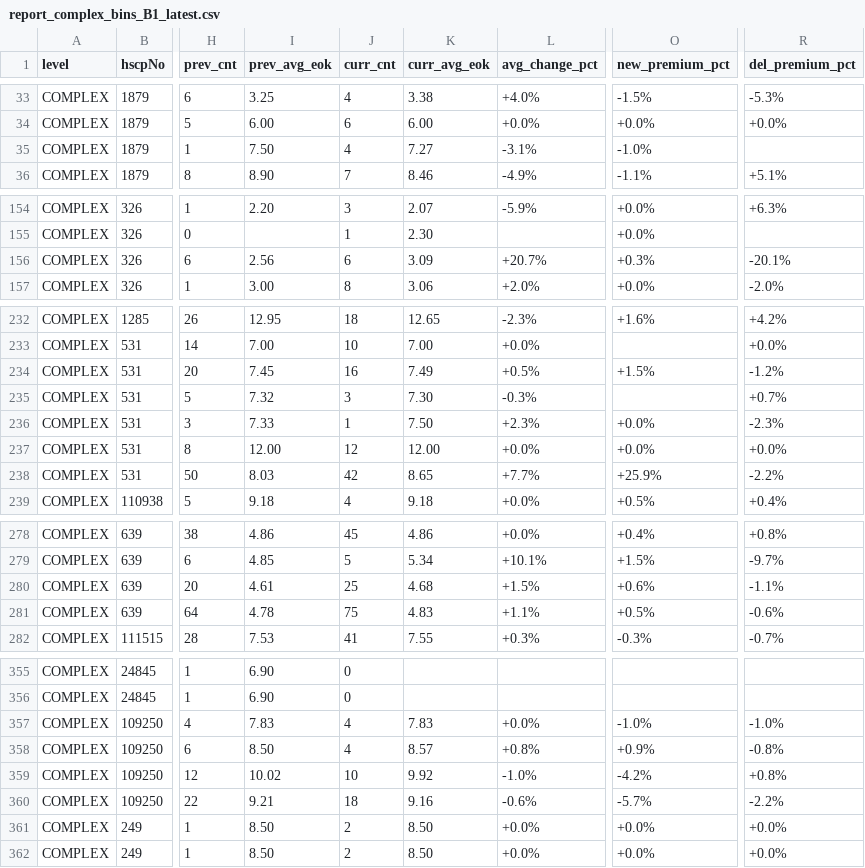
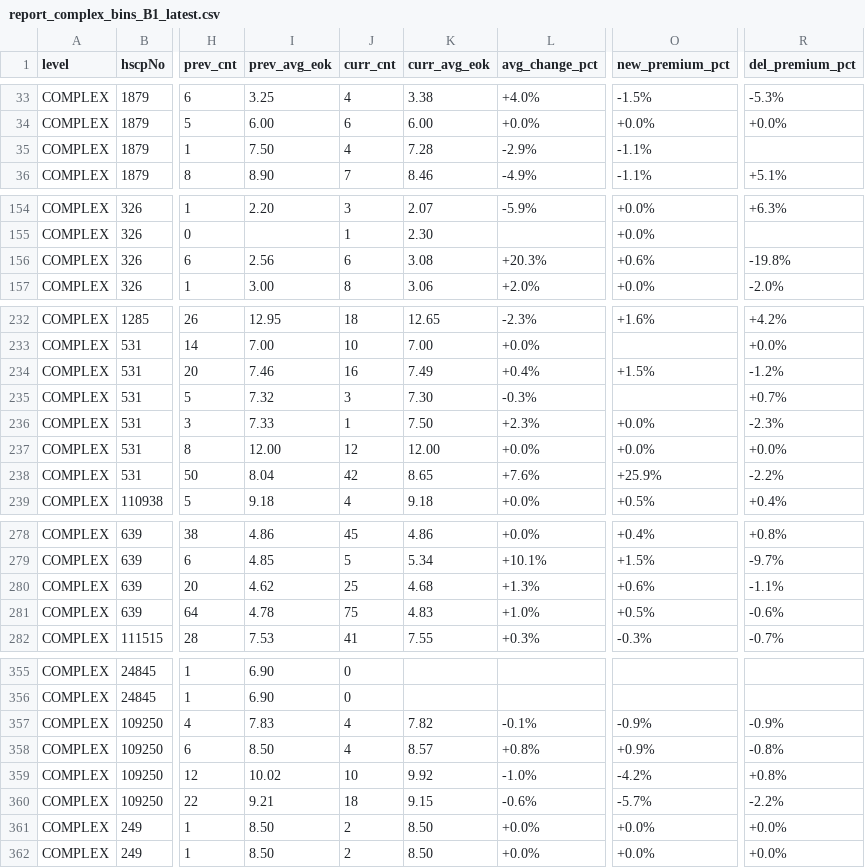
Before and after one commit to jhansummer/property-dashboard-maemul-tracking, a CSV file: reports/report_complex_bins_B1_latest.csv, drawn as a sheet; only a part is shown, gaps mark what is left out; the diff covers the shown part only; the diff names each change by its address in the sheet, - before the commit and + after, or states it on an @@ line.

```diff
--- a/reports/report_complex_bins_B1_latest.csv
+++ b/reports/report_complex_bins_B1_latest.csv
-K35 (curr_avg_eok): 7.27
+K35 (curr_avg_eok): 7.28
-L35 (avg_change_pct): -3.1%
+L35 (avg_change_pct): -2.9%
-O35 (new_premium_pct): -1.0%
+O35 (new_premium_pct): -1.1%
-K156 (curr_avg_eok): 3.09
+K156 (curr_avg_eok): 3.08
-L156 (avg_change_pct): +20.7%
+L156 (avg_change_pct): +20.3%
-O156 (new_premium_pct): +0.3%
+O156 (new_premium_pct): +0.6%
-R156 (del_premium_pct): -20.1%
+R156 (del_premium_pct): -19.8%
-I234 (prev_avg_eok): 7.45
+I234 (prev_avg_eok): 7.46
-L234 (avg_change_pct): +0.5%
+L234 (avg_change_pct): +0.4%
-I238 (prev_avg_eok): 8.03
+I238 (prev_avg_eok): 8.04
-L238 (avg_change_pct): +7.7%
+L238 (avg_change_pct): +7.6%
-I280 (prev_avg_eok): 4.61
+I280 (prev_avg_eok): 4.62
-L280 (avg_change_pct): +1.5%
+L280 (avg_change_pct): +1.3%
-L281 (avg_change_pct): +1.1%
+L281 (avg_change_pct): +1.0%
-K357 (curr_avg_eok): 7.83
+K357 (curr_avg_eok): 7.82
-L357 (avg_change_pct): +0.0%
+L357 (avg_change_pct): -0.1%
-O357 (new_premium_pct): -1.0%
+O357 (new_premium_pct): -0.9%
-R357 (del_premium_pct): -1.0%
+R357 (del_premium_pct): -0.9%
-K360 (curr_avg_eok): 9.16
+K360 (curr_avg_eok): 9.15
```
Also changed, not shown: 2 edited cells elsewhere in this file, reports/report_complex_bins_A1_latest.csv, reports/report_region_bins_A1_latest.csv, 10 other files.
